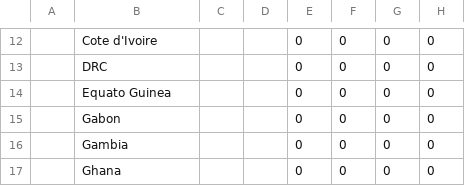
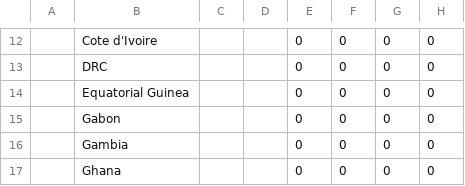
Before and after one commit to mreserva/covid19, a CSV file: time_series_covid_wcar_who-unicef.csv, drawn as a sheet; only a part is shown, gaps mark what is left out; the diff names each change by its address in the sheet, - before the commit and + after, or states it on an @@ line.

Commit message:
Update time_series_covid_wcar_who-unicef.csv

```diff
--- a/time_series_covid_wcar_who-unicef.csv
+++ b/time_series_covid_wcar_who-unicef.csv
-B14: Equato Guinea
+B14: Equatorial Guinea
```
